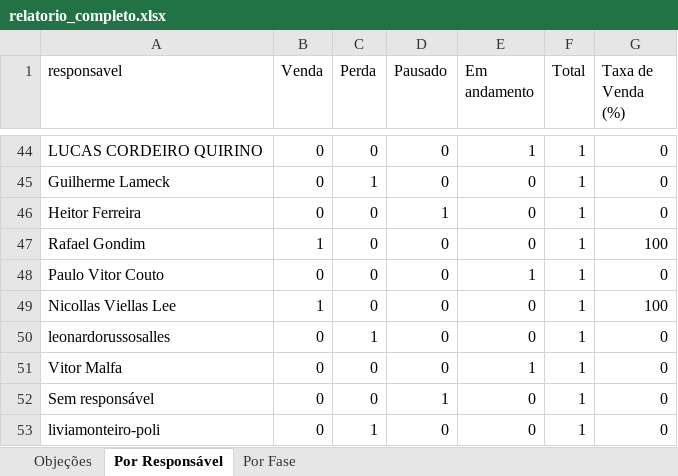
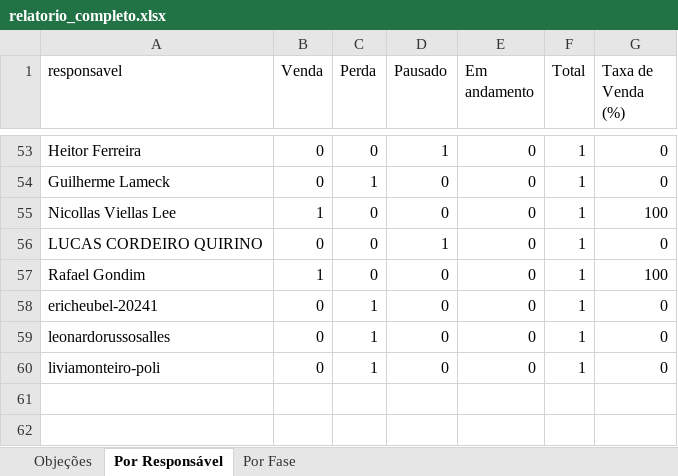
Before and after one commit to DigoP27A/pipefymetaanalysis, an Excel workbook: pipefy-crm/dados/relatorio_completo.xlsx, sheet Por Responsável, drawn as a sheet; only a part is shown, gaps mark what is left out; values as stored, in another font and other column widths than the file's, no borders; removed rows and columns are numbered as before the commit, all else as after; the diff covers the shown part only; the diff names each change by its address in the sheet, - before the commit and + after, or states it on an @@ line.

```diff
--- a/pipefy-crm/dados/relatorio_completo.xlsx (sheet Por Responsável)
+++ b/pipefy-crm/dados/relatorio_completo.xlsx (sheet Por Responsável)
-A53 (responsavel): LUCAS CORDEIRO QUIRINO
+A53 (responsavel): Heitor Ferreira
-D53 (Pausado): 0
+D53 (Pausado): 1
-E53 (Em andamento): 1
+E53 (Em andamento): 0
@@ row 49 moved to row 55: Nicollas Viellas Lee @@
-A56 (responsavel): Heitor Ferreira
+A56 (responsavel): LUCAS CORDEIRO QUIRINO
-A58 (responsavel): Paulo Vitor Couto
+A58 (responsavel): ericheubel-20241
-C58 (Perda): 0
+C58 (Perda): 1
-E58 (Em andamento): 1
+E58 (Em andamento): 0
-row 51: Vitor Malfa | 0 | 0 | 0 | 1 | 1 | 0
-row 52: Sem responsável | 0 | 0 | 1 | 0 | 1 | 0
```
Also changed, not shown: 23 added rows, 14 removed rows and 84 edited cells elsewhere in this sheet, sheet Objeções, sheet Por Fase, 7 other files.
